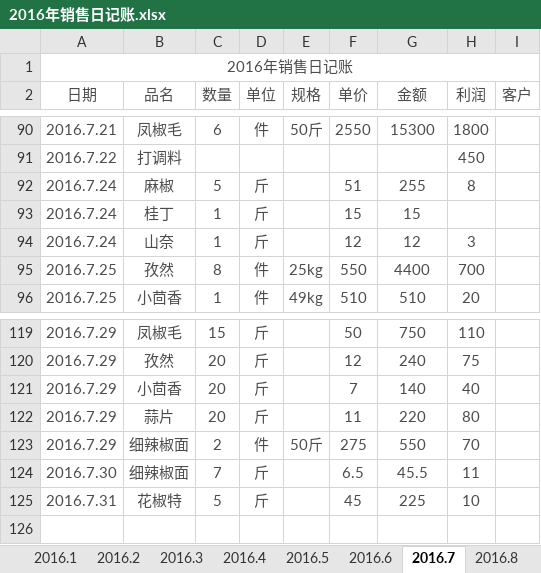
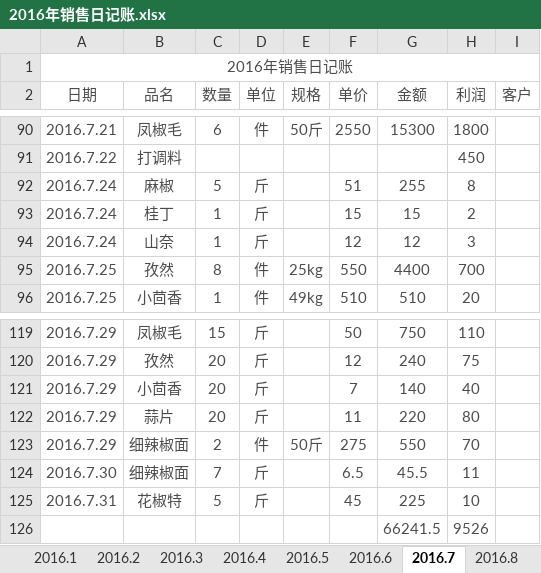
Before and after one commit to zhoukunwei/learngit, an Excel workbook: 2016年销售日记账.xlsx, sheet 2016.7, drawn as a sheet; only a part is shown, gaps mark what is left out; values as stored, in another font and other column widths than the file's, no borders; the diff names each change by its address in the sheet, - before the commit and + after, or states it on an @@ line.

```diff
--- a/2016年销售日记账.xlsx (sheet 2016.7)
+++ b/2016年销售日记账.xlsx (sheet 2016.7)
-H93 (利润): (empty)
+H93 (利润): 2
+row 126:  |  |  |  |  |  | 66241.5 | 9526
```
Also changed, not shown: sheet 2016.4, sheet 2016.5, sheet 2016.10, sheet 2016.9, sheet 2016.8.
